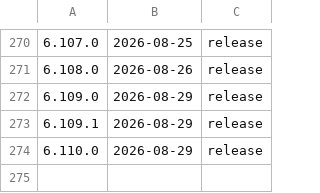
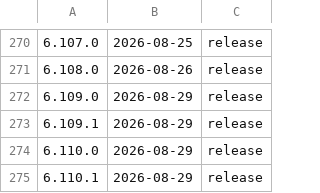
Before and after one commit to thomasholknielsen/claude-tweaks, a TSV file: docs/shipped-versions.tsv, drawn as a sheet; only a part is shown, gaps mark what is left out; the diff names each change by its address in the sheet, - before the commit and + after, or states it on an @@ line.

Commit message:
Release v6.110.1 — Fix ENOBUFS crash in backlog-grant-gate.js gh/git runners (#1658); consolidate maxBuffer literal into shared-primitives.js and drop a risky timeout per review (#1661)
allow-unnamed: #627, #767

```diff
--- a/docs/shipped-versions.tsv
+++ b/docs/shipped-versions.tsv
+row 275: 6.110.1 | 2026-08-29 | release
```
Also changed, not shown: 2 other files.
